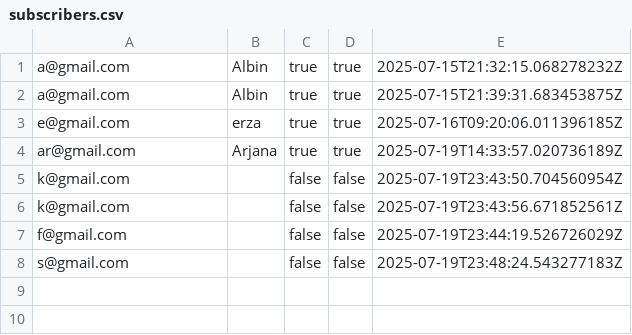
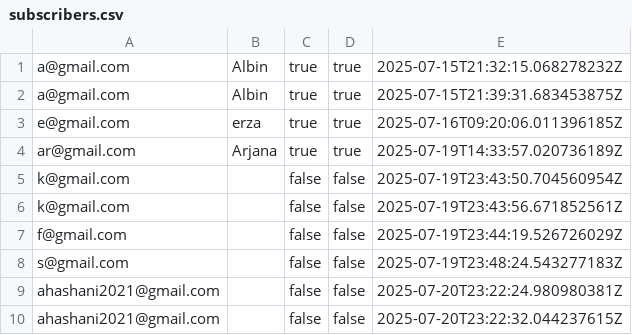
Before and after one commit to AlbinHashanii/smart_parking_iot, a CSV file: smart-parking-backend/subscribers.csv, drawn as a sheet.

```diff
--- a/smart-parking-backend/subscribers.csv
+++ b/smart-parking-backend/subscribers.csv
@@ -8 +8,3 @@ f@gmail.com,,false,false,2025-07-19T23:44:19.526726029Z
 s@gmail.com,,false,false,2025-07-19T23:48:24.543277183Z
+ahashani2021@gmail.com,,false,false,2025-07-20T23:22:24.980980381Z
+ahashani2021@gmail.com,,false,false,2025-07-20T23:22:32.044237615Z
```
Also changed, not shown: 6 other files.
